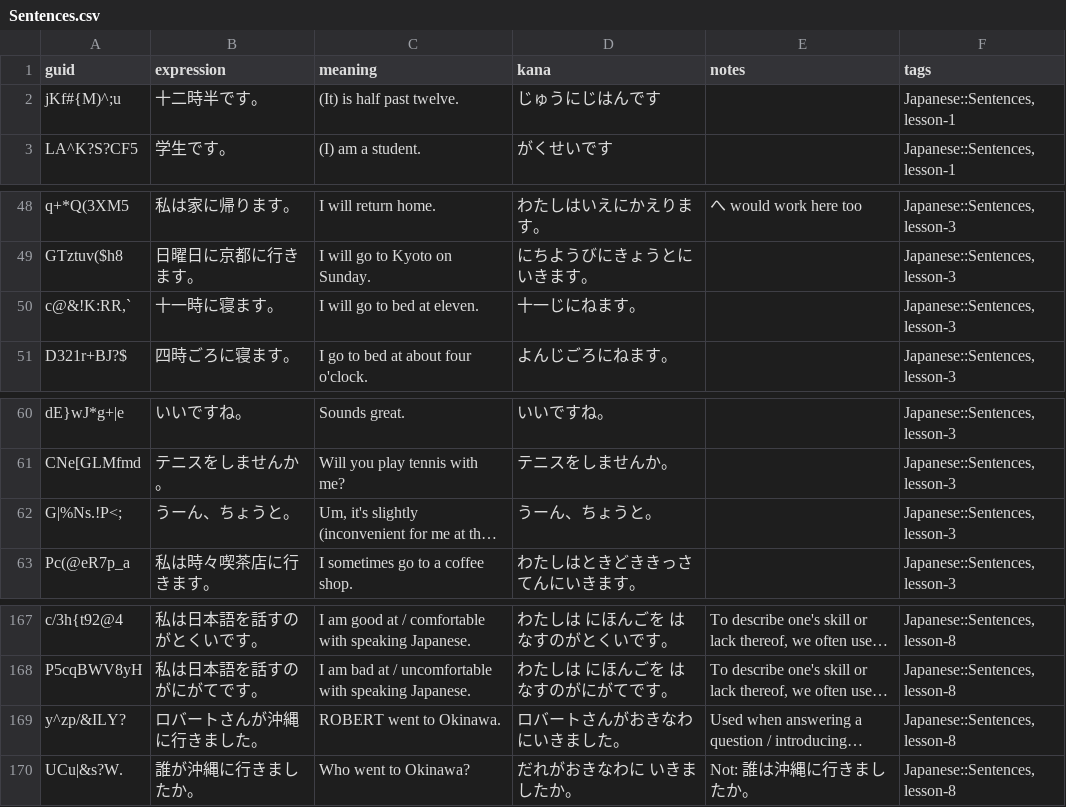
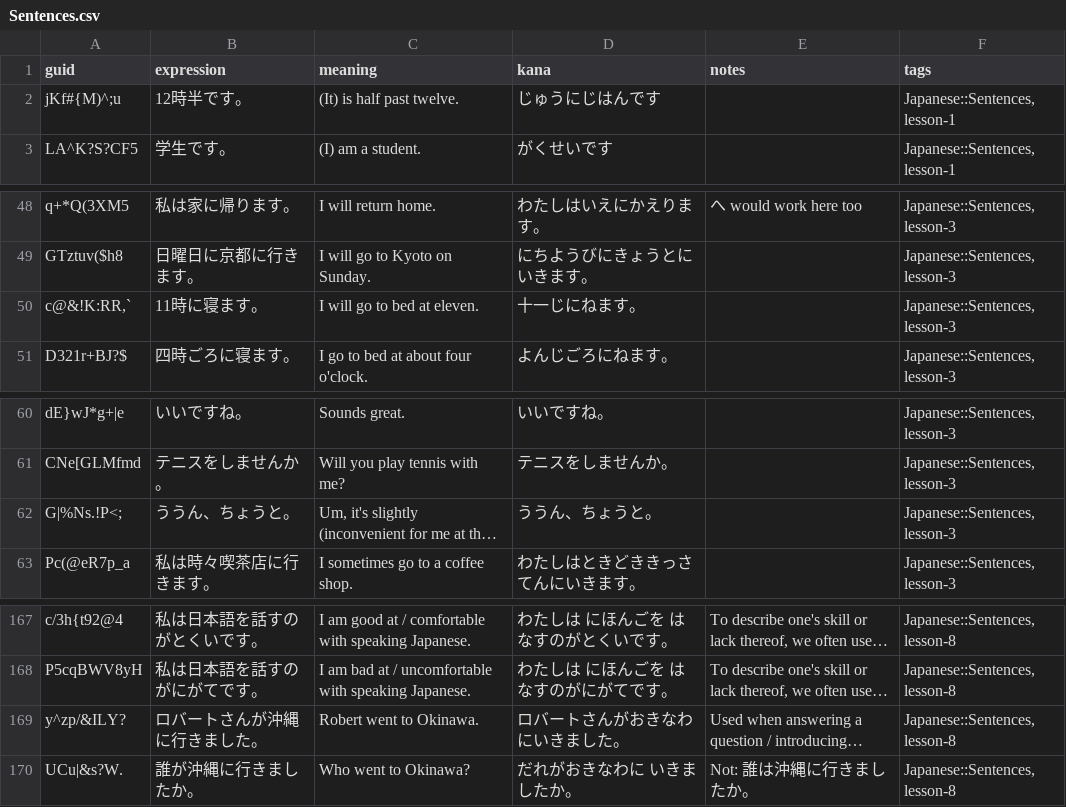
Before and after one commit to justin/anki-templates, a CSV file: src/data/Sentences.csv, drawn as a sheet; only a part is shown, gaps mark what is left out; long unchanged cells end in …; the diff names each change by its address in the sheet, - before the commit and + after, or states it on an @@ line.

```diff
--- a/src/data/Sentences.csv
+++ b/src/data/Sentences.csv
-B2 (expression): 十二時半です。
+B2 (expression): 12時半です。
-B50 (expression): 十一時に寝ます。
+B50 (expression): 11時に寝ます。
-B62 (expression): うーん、ちょうと。
+B62 (expression): ううん、ちょうと。
-D62 (kana): うーん、ちょうと。
+D62 (kana): ううん、ちょうと。
-C169 (meaning): ROBERT went to Okinawa.
+C169 (meaning): Robert went to Okinawa.
```
Also changed, not shown: src/data/Japanese - Kanji.csv, src/data/Verb Conjugations.csv, 1 other file.
